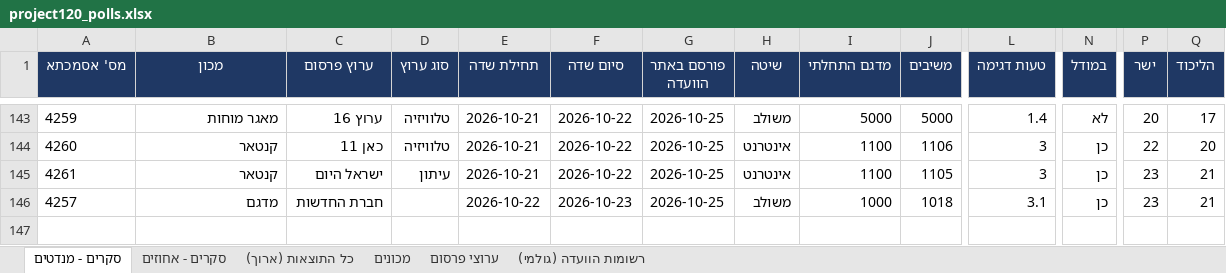
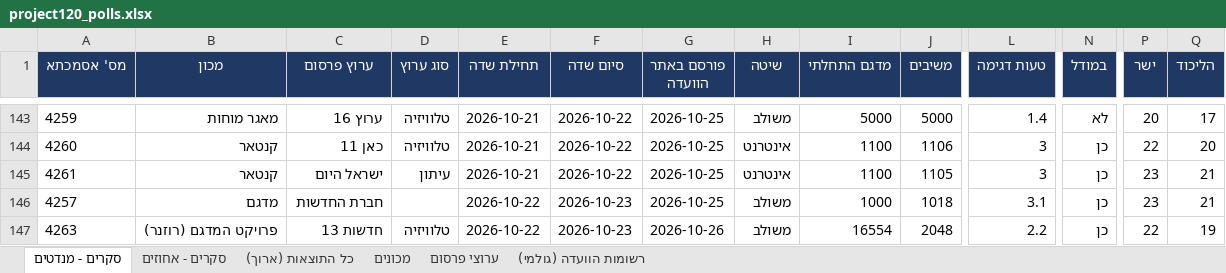
Before and after one commit to lautmanaha/project120, an Excel workbook: exports/project120_polls.xlsx, sheet סקרים - מנדטים, drawn as a sheet; only a part is shown, gaps mark what is left out; values as stored, in another font and other column widths than the file's, no borders; rows hold the shown columns only; the diff names each change by its address in the sheet, - before the commit and + after, or states it on an @@ line.

```diff
--- a/exports/project120_polls.xlsx (sheet סקרים - מנדטים)
+++ b/exports/project120_polls.xlsx (sheet סקרים - מנדטים)
+row 147: 4263 | פרויקט המדגם (רוזנר) | חדשות 13 | טלוויזיה | 2026-10-22 | 2026-10-23 | 2026-10-26 | משולב | 16554 | 2048 | 2.2 | כן | 22 | 19
```
Also changed, not shown: sheet כל התוצאות (ארוך), sheet סקרים - אחוזים, sheet רשומות הוועדה (גולמי), sheet מכונים, sheet ערוצי פרסום, 22 other files.
